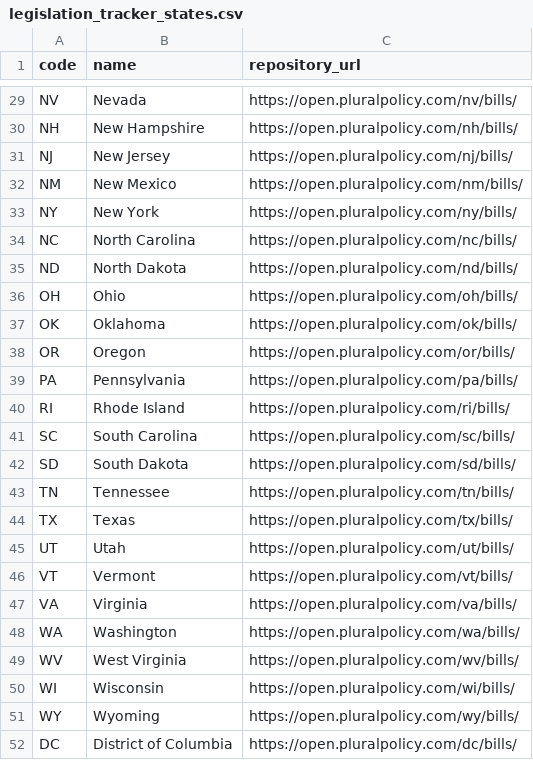
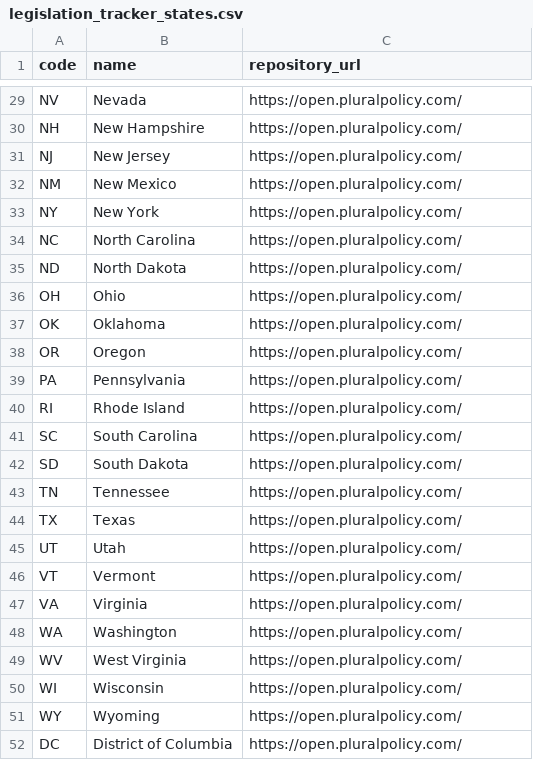
Before and after one commit to av-observatory/av-observatory-web, a CSV file: public/data/legislation_tracker_states.csv, drawn as a sheet; only a part is shown, gaps mark what is left out; the diff covers the shown part only; the diff names each change by its address in the sheet, - before the commit and + after, or states it on an @@ line.

Commit message:
Remove synthesized Open States URLs from legacy CSV snapshot

```diff
--- a/public/data/legislation_tracker_states.csv
+++ b/public/data/legislation_tracker_states.csv
-C29 (repository_url): https://open.pluralpolicy.com/nv/bills/
+C29 (repository_url): https://open.pluralpolicy.com/
-C30 (repository_url): https://open.pluralpolicy.com/nh/bills/
+C30 (repository_url): https://open.pluralpolicy.com/
-C31 (repository_url): https://open.pluralpolicy.com/nj/bills/
+C31 (repository_url): https://open.pluralpolicy.com/
-C32 (repository_url): https://open.pluralpolicy.com/nm/bills/
+C32 (repository_url): https://open.pluralpolicy.com/
-C33 (repository_url): https://open.pluralpolicy.com/ny/bills/
+C33 (repository_url): https://open.pluralpolicy.com/
-C34 (repository_url): https://open.pluralpolicy.com/nc/bills/
+C34 (repository_url): https://open.pluralpolicy.com/
-C35 (repository_url): https://open.pluralpolicy.com/nd/bills/
+C35 (repository_url): https://open.pluralpolicy.com/
-C36 (repository_url): https://open.pluralpolicy.com/oh/bills/
+C36 (repository_url): https://open.pluralpolicy.com/
-C37 (repository_url): https://open.pluralpolicy.com/ok/bills/
+C37 (repository_url): https://open.pluralpolicy.com/
-C38 (repository_url): https://open.pluralpolicy.com/or/bills/
+C38 (repository_url): https://open.pluralpolicy.com/
-C39 (repository_url): https://open.pluralpolicy.com/pa/bills/
+C39 (repository_url): https://open.pluralpolicy.com/
-C40 (repository_url): https://open.pluralpolicy.com/ri/bills/
+C40 (repository_url): https://open.pluralpolicy.com/
-C41 (repository_url): https://open.pluralpolicy.com/sc/bills/
+C41 (repository_url): https://open.pluralpolicy.com/
-C42 (repository_url): https://open.pluralpolicy.com/sd/bills/
+C42 (repository_url): https://open.pluralpolicy.com/
-C43 (repository_url): https://open.pluralpolicy.com/tn/bills/
+C43 (repository_url): https://open.pluralpolicy.com/
-C44 (repository_url): https://open.pluralpolicy.com/tx/bills/
+C44 (repository_url): https://open.pluralpolicy.com/
-C45 (repository_url): https://open.pluralpolicy.com/ut/bills/
+C45 (repository_url): https://open.pluralpolicy.com/
-C46 (repository_url): https://open.pluralpolicy.com/vt/bills/
+C46 (repository_url): https://open.pluralpolicy.com/
-C47 (repository_url): https://open.pluralpolicy.com/va/bills/
+C47 (repository_url): https://open.pluralpolicy.com/
-C48 (repository_url): https://open.pluralpolicy.com/wa/bills/
+C48 (repository_url): https://open.pluralpolicy.com/
-C49 (repository_url): https://open.pluralpolicy.com/wv/bills/
+C49 (repository_url): https://open.pluralpolicy.com/
-C50 (repository_url): https://open.pluralpolicy.com/wi/bills/
+C50 (repository_url): https://open.pluralpolicy.com/
-C51 (repository_url): https://open.pluralpolicy.com/wy/bills/
+C51 (repository_url): https://open.pluralpolicy.com/
-C52 (repository_url): https://open.pluralpolicy.com/dc/bills/
+C52 (repository_url): https://open.pluralpolicy.com/
```
Also changed, not shown: 27 edited cells elsewhere in this file.
